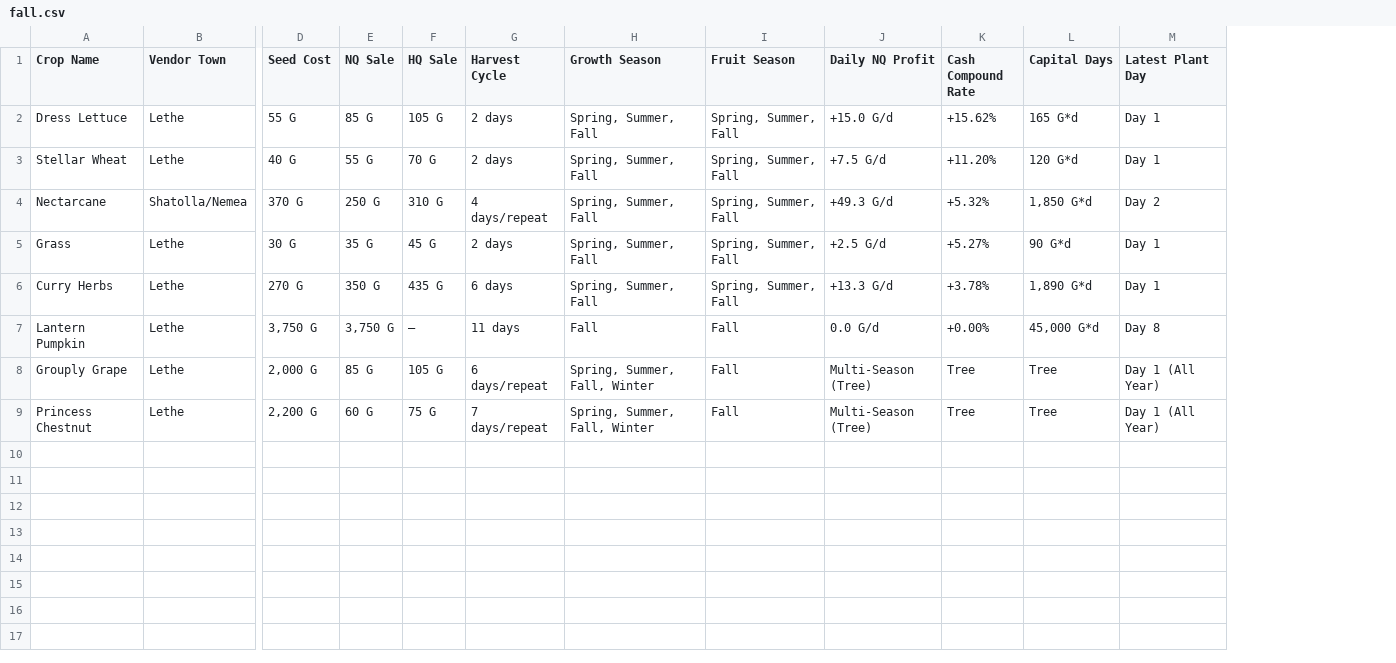
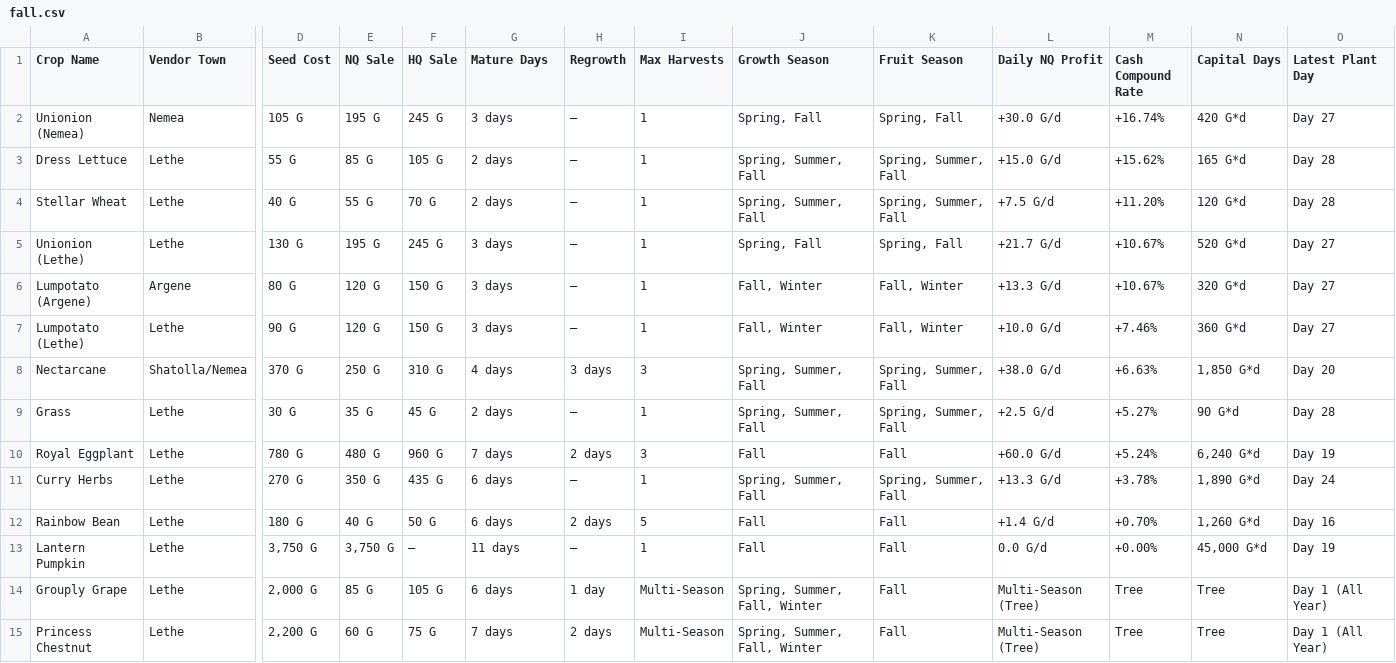
Before and after one commit to Yu-Leo-Lu/Harvestella, a CSV file: seasons/fall.csv, drawn as a sheet; only a part is shown, gaps mark what is left out; addresses are those after the commit; rows hold the shown columns only; the diff names each change by its address in the sheet, - before the commit and + after, or states it on an @@ line.

Commit message:
refactor: update crop catalog schema, metric calculations, and add seasonal data files

```diff
--- a/seasons/fall.csv
+++ b/seasons/fall.csv
+column H (Regrowth), rows 3-4: — | —; rows 8-9: 3 days | —; row 11: —; rows 13-15: — | 1 day | 2 days
+column I (Max Harvests), rows 3-4: 1 | 1; rows 8-9: 3 | 1; row 11: 1; rows 13-15: 1 | Multi-Season | Multi-Season
-G1: Harvest Cycle
+G1: Mature Days
+row 2: Unionion (Nemea) | Nemea | 105 G | 195 G | 245 G | 3 days | — | 1 | Spring, Fall | Spring, Fall | +30.0 G/d | +16.74% | 420 G*d | Day 27
-O3:O4 (Latest Plant Day): Day 1
+O3:O4 (Latest Plant Day): Day 28
+row 5: Unionion (Lethe) | Lethe | 130 G | 195 G | 245 G | 3 days | — | 1 | Spring, Fall | Spring, Fall | +21.7 G/d | +10.67% | 520 G*d | Day 27
+row 6: Lumpotato (Argene) | Argene | 80 G | 120 G | 150 G | 3 days | — | 1 | Fall, Winter | Fall, Winter | +13.3 G/d | +10.67% | 320 G*d | Day 27
+row 7: Lumpotato (Lethe) | Lethe | 90 G | 120 G | 150 G | 3 days | — | 1 | Fall, Winter | Fall, Winter | +10.0 G/d | +7.46% | 360 G*d | Day 27
-G8 (Mature Days): 4 days/repeat
+G8 (Mature Days): 4 days
-L8 (Daily NQ Profit): +49.3 G/d
+L8 (Daily NQ Profit): +38.0 G/d
-M8 (Cash Compound Rate): +5.32%
+M8 (Cash Compound Rate): +6.63%
-O8 (Latest Plant Day): Day 2
+O8 (Latest Plant Day): Day 20
-O9 (Latest Plant Day): Day 1
+O9 (Latest Plant Day): Day 28
+row 10: Royal Eggplant | Lethe | 780 G | 480 G | 960 G | 7 days | 2 days | 3 | Fall | Fall | +60.0 G/d | +5.24% | 6,240 G*d | Day 19
-O11 (Latest Plant Day): Day 1
+O11 (Latest Plant Day): Day 24
+row 12: Rainbow Bean | Lethe | 180 G | 40 G | 50 G | 6 days | 2 days | 5 | Fall | Fall | +1.4 G/d | +0.70% | 1,260 G*d | Day 16
-O13 (Latest Plant Day): Day 8
+O13 (Latest Plant Day): Day 19
-G14 (Mature Days): 6 days/repeat
+G14 (Mature Days): 6 days
-G15 (Mature Days): 7 days/repeat
+G15 (Mature Days): 7 days
```
Also changed, not shown: crop_master_catalog.csv, seasons/spring.csv, 5 other files.
